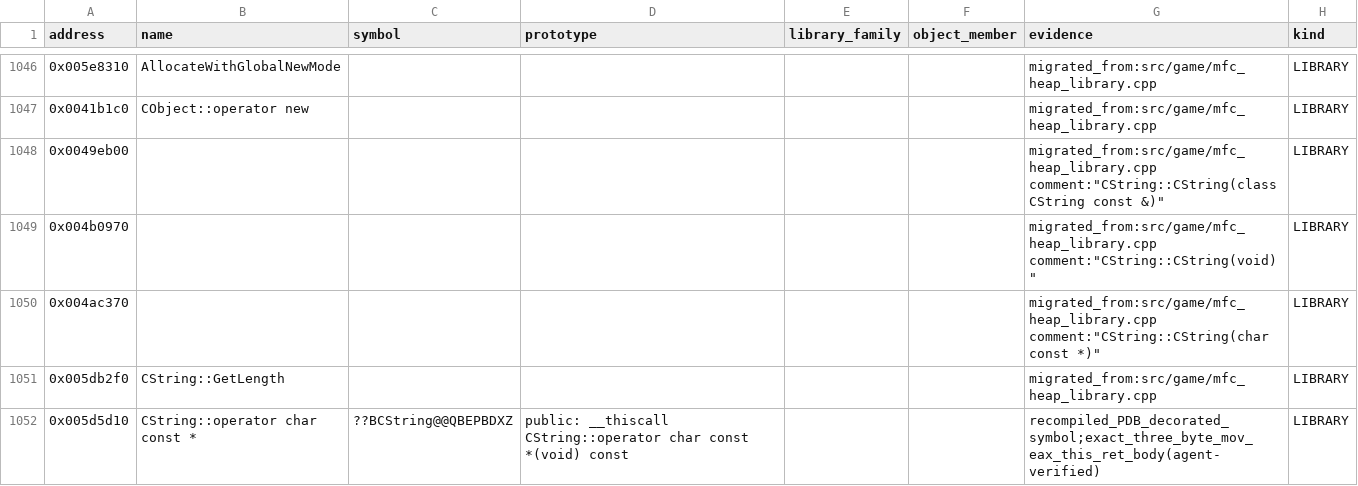
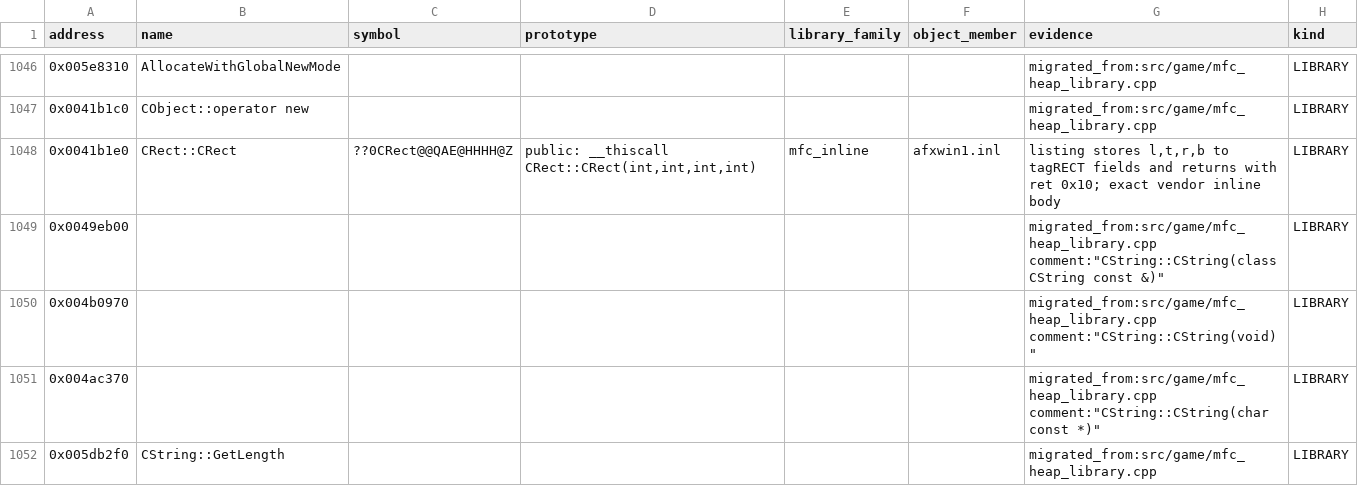
Before and after one commit to agluszak/imperialism-decomp, a CSV file: config/reviewed_library_identities.csv, drawn as a sheet; only a part is shown, gaps mark what is left out; the shorter side is filled out with more unchanged rows.

Commit message:
Improve generated UI factory fidelity with canonical identities

```diff
--- a/config/reviewed_library_identities.csv
+++ b/config/reviewed_library_identities.csv
@@ -1047,2 +1047,3 @@ address|name|symbol|prototype|library_family|object_member|evidence|kind
 0x0041b1c0|CObject::operator new|||||migrated_from:src/game/mfc_heap_library.cpp|LIBRARY
+0x0041b1e0|CRect::CRect|??0CRect@@QAE@HHHH@Z|public: __thiscall CRect::CRect(int,int,int,int)|mfc_inline|afxwin1.inl|listing stores l,t,r,b to tagRECT fields and returns with ret 0x10; exact vendor inline body|LIBRARY
 0x0049eb00||||||migrated_from:src/game/mfc_heap_library.cpp comment:"CString::CString(class CString const &)"|LIBRARY
```
Also changed, not shown: config/template_aliases.csv, 8 other files.
